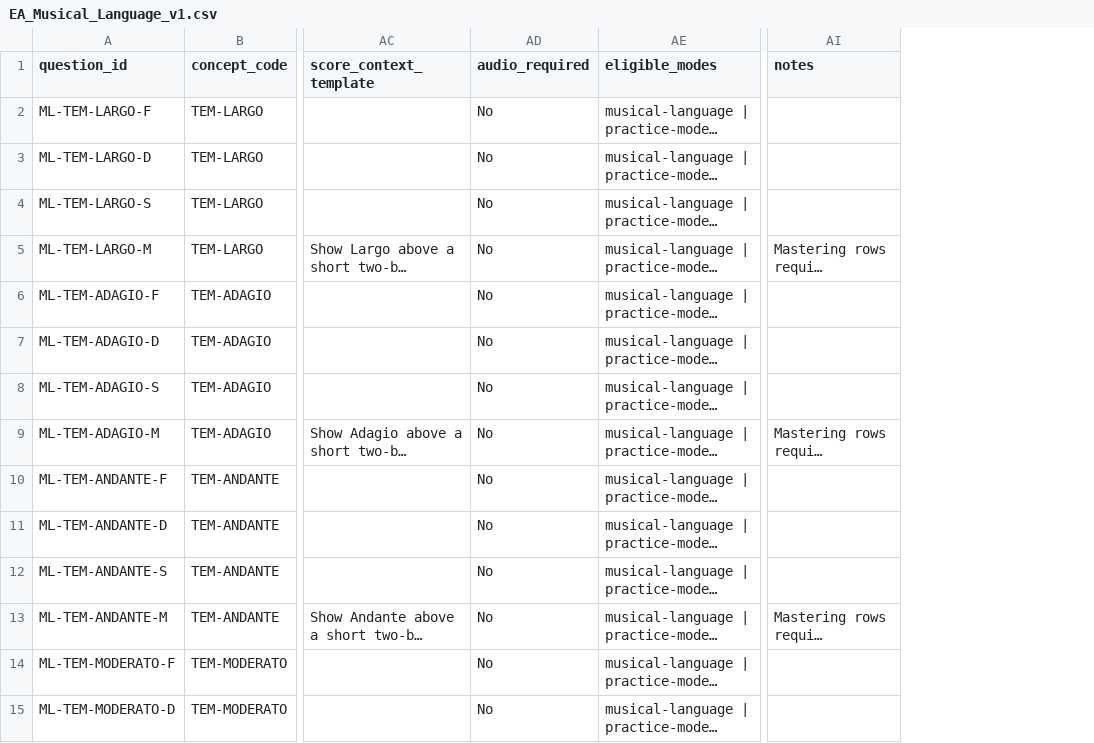
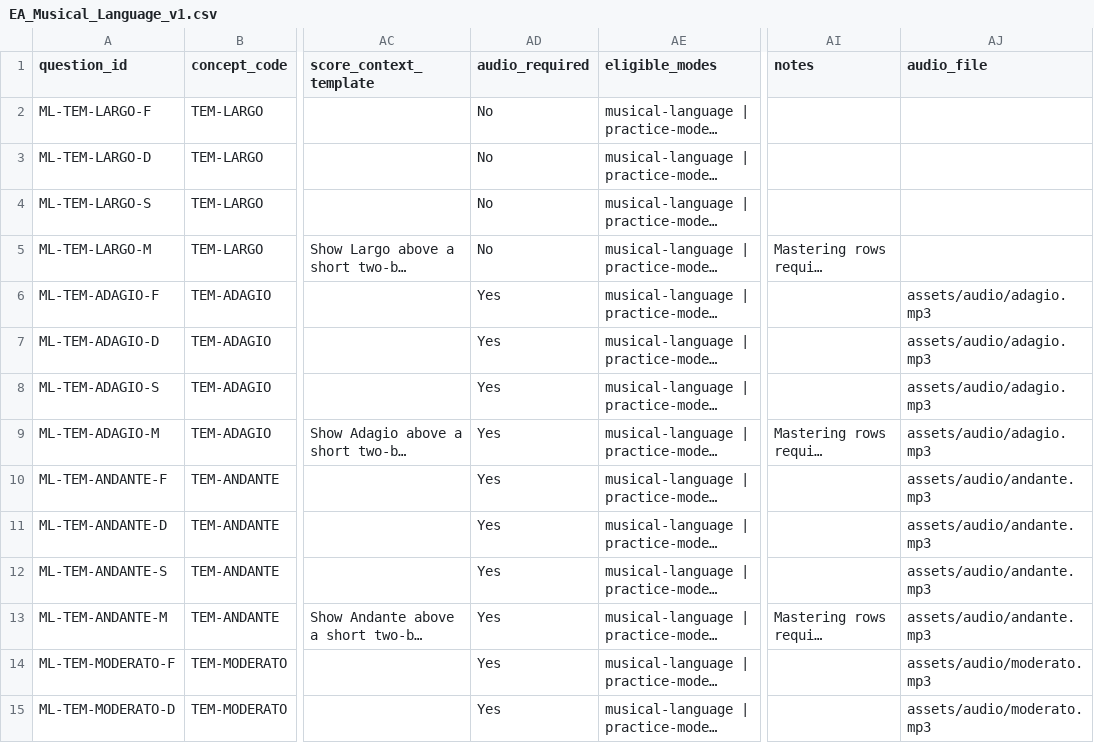
Before and after one commit to jamesrobertdobson81-dotcom/echoaural-mm-remote-trial, a CSV file: modules/musical-language/data/EA_Musical_Language_v1.csv, drawn as a sheet; only a part is shown, gaps mark what is left out; long unchanged cells end in …; the diff covers the shown part only; the diff names each change by its address in the sheet, - before the commit and + after, or states it on an @@ line.

```diff
--- a/modules/musical-language/data/EA_Musical_Language_v1.csv
+++ b/modules/musical-language/data/EA_Musical_Language_v1.csv
+column AJ (audio_file), rows 6-15: assets/audio/adagio.mp3 | assets/audio/adagio.mp3 | assets/audio/adagio.mp3 | assets/audio/adagio.mp3 | assets/audio/andante.mp3 | assets/audio/andante.mp3 | assets/audio/andante.mp3 | assets/audio/andante.mp3 | assets/audio/moderato.mp3 | assets/audio/moderato.mp3
-AD6:AD15 (audio_required): No
+AD6:AD15 (audio_required): Yes
```
Also changed, not shown: 38 edited cells elsewhere in this file, 14 other files.
